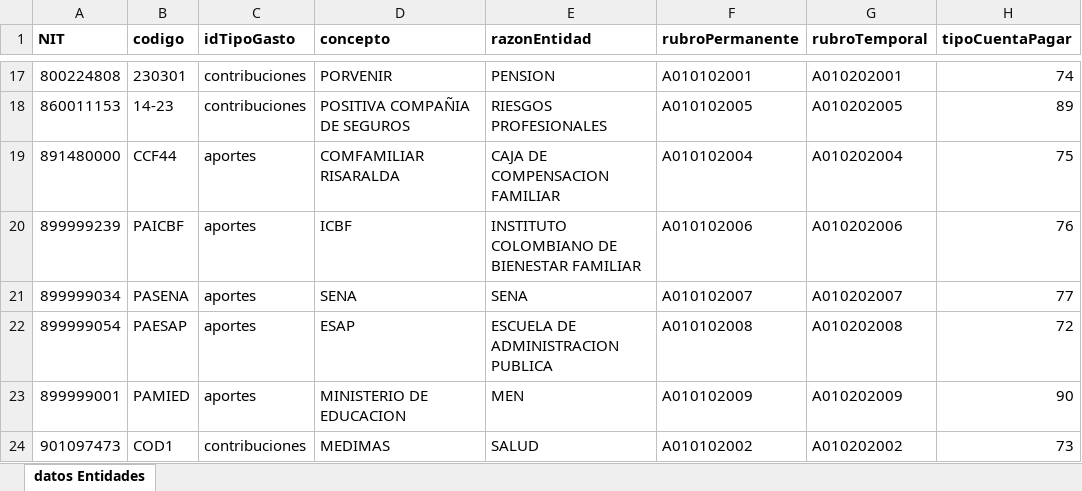
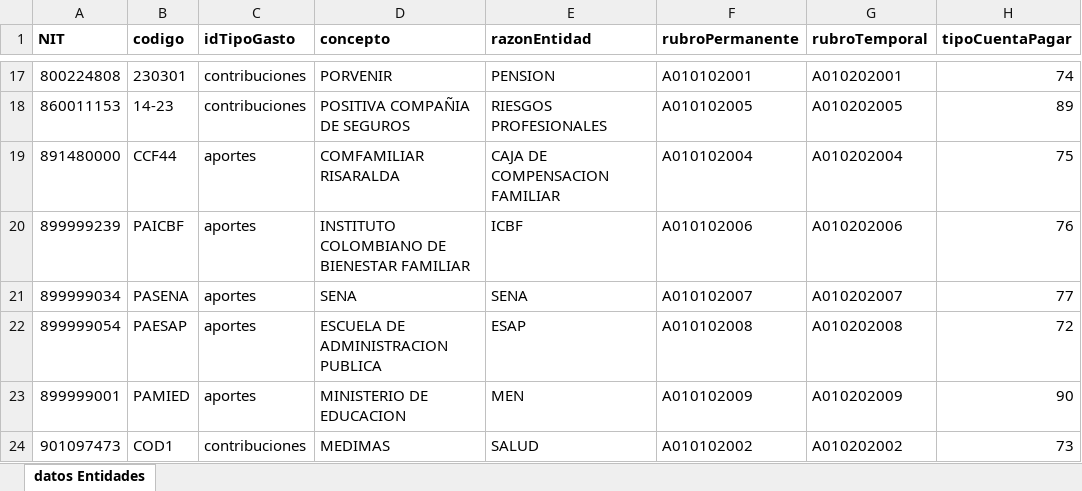
Before and after one commit to nicolasae/Proyecto-Pago-Seguridad-Social, an Excel workbook: django_project_pss/media/datos_entidades.xlsx, sheet datos Entidades, drawn as a sheet; only a part is shown, gaps mark what is left out; values as stored, in another font and other column widths than the file's, no borders; table styles not drawn; the diff names each change by its address in the sheet, - before the commit and + after, or states it on an @@ line.

Commit message:
Cambios en datos entidades para que funcione con el nuevo formato

```diff
--- a/django_project_pss/media/datos_entidades.xlsx (sheet datos Entidades)
+++ b/django_project_pss/media/datos_entidades.xlsx (sheet datos Entidades)
-D20 (concepto): ICBF
+D20 (concepto): INSTITUTO COLOMBIANO DE BIENESTAR FAMILIAR
-E20 (razonEntidad): INSTITUTO COLOMBIANO DE BIENESTAR FAMILIAR
+E20 (razonEntidad): ICBF
-D22 (concepto): ESAP
+D22 (concepto): ESCUELA DE ADMINISTRACION PUBLICA
-E22 (razonEntidad): ESCUELA DE ADMINISTRACION PUBLICA
+E22 (razonEntidad): ESAP
```
Also changed, not shown: 1 other file.
